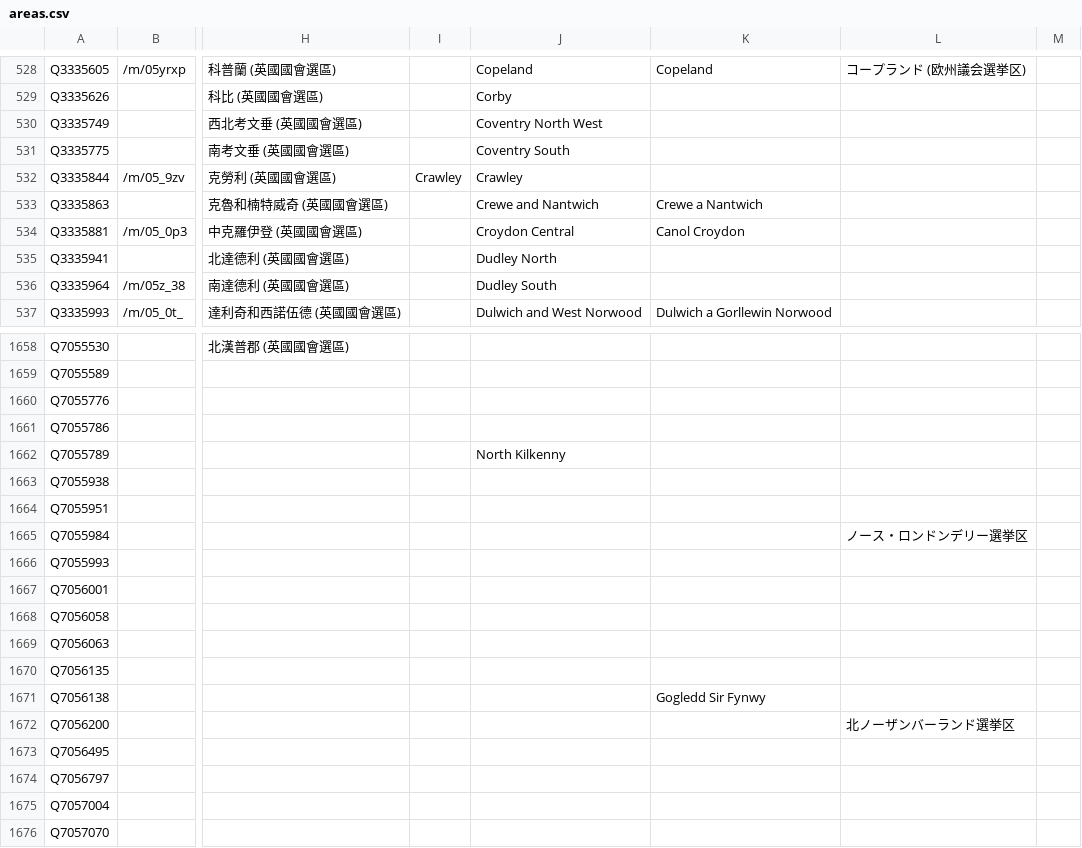
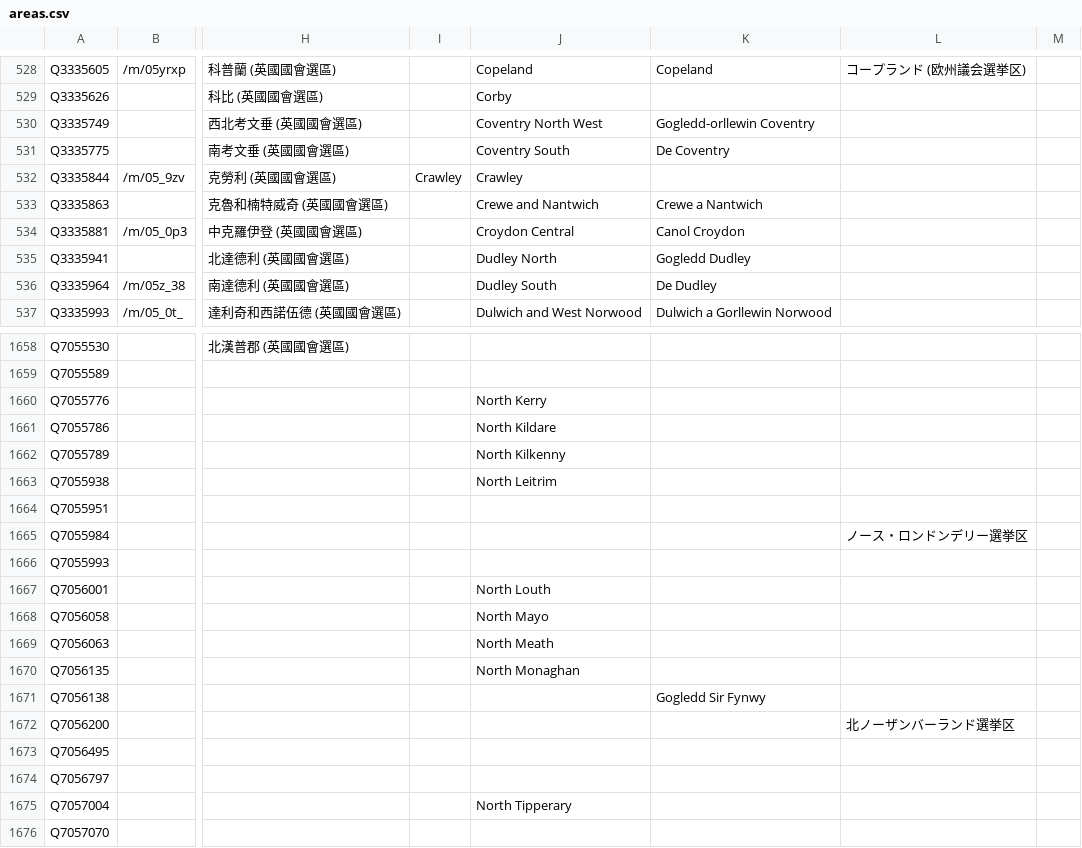
Before and after one commit to loudspeek/representa, a CSV file: data/UK/Commons/sources/morph/areas.csv, drawn as a sheet; only a part is shown, gaps mark what is left out; the diff covers the shown part only; the diff names each change by its address in the sheet, - before the commit and + after, or states it on an @@ line.

```diff
--- a/data/UK/Commons/sources/morph/areas.csv
+++ b/data/UK/Commons/sources/morph/areas.csv
-K530: (empty)
+K530: Gogledd-orllewin Coventry
-K531: (empty)
+K531: De Coventry
-K535: (empty)
+K535: Gogledd Dudley
-K536: (empty)
+K536: De Dudley
-J1660: (empty)
+J1660: North Kerry
-J1661: (empty)
+J1661: North Kildare
-J1663: (empty)
+J1663: North Leitrim
-J1667: (empty)
+J1667: North Louth
-J1668: (empty)
+J1668: North Mayo
-J1669: (empty)
+J1669: North Meath
-J1670: (empty)
+J1670: North Monaghan
-J1675: (empty)
+J1675: North Tipperary
```
Also changed, not shown: 1 added row and 138 edited cells elsewhere in this file, data/UK/Commons/sources/morph/parliament.csv, 15 other files.
